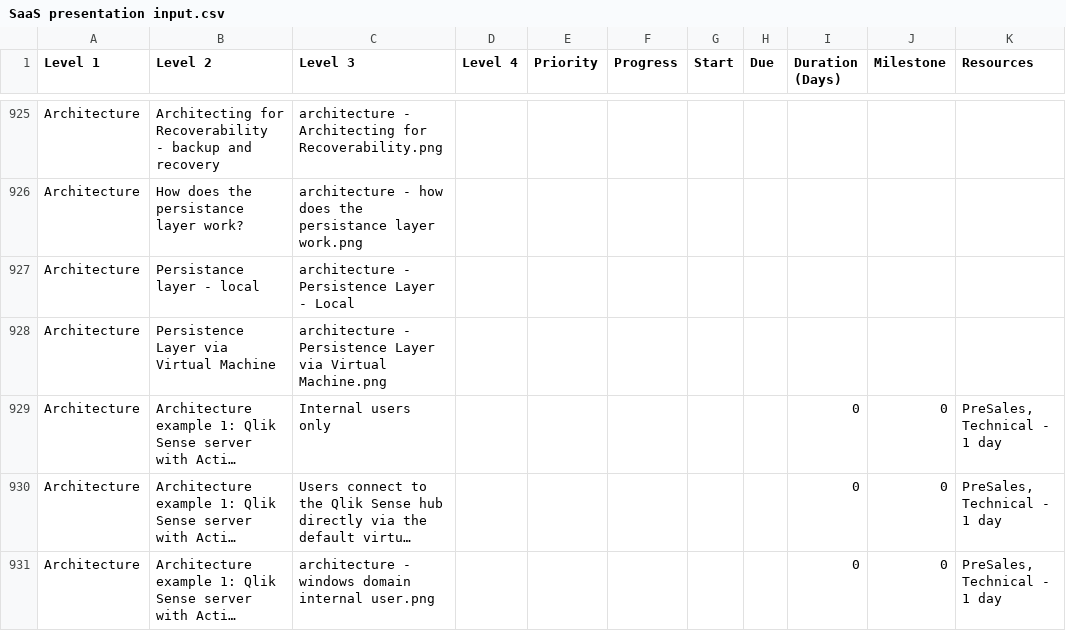
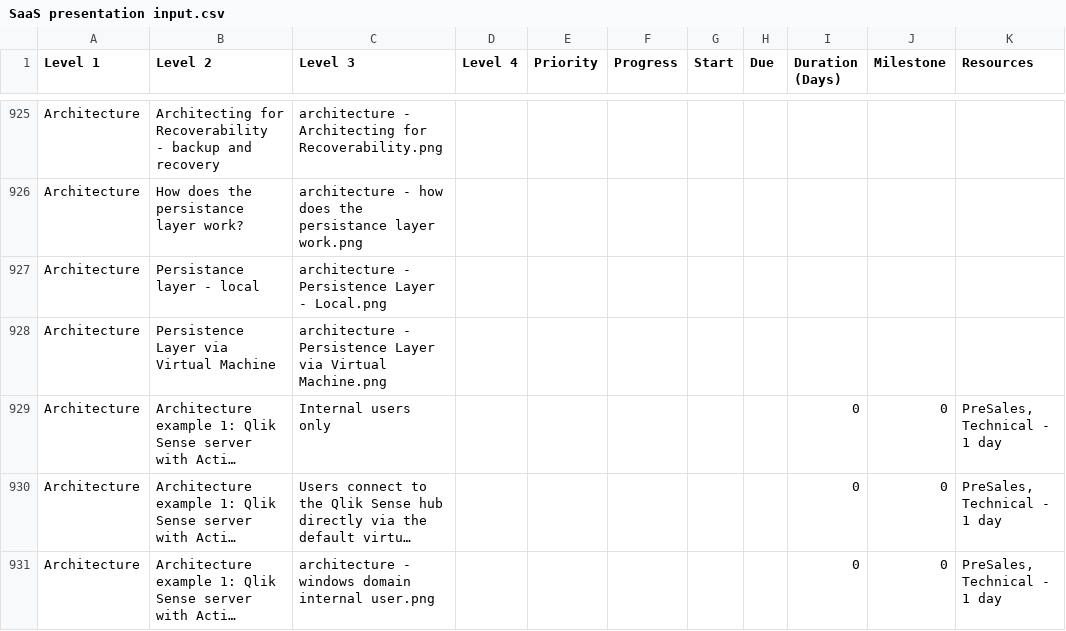
Before and after one commit to QHose/QRSMeteor, a CSV file: Sense Demo materials/SaaS presentation input.csv, drawn as a sheet; only a part is shown, gaps mark what is left out; long unchanged cells end in …; the diff names each change by its address in the sheet, - before the commit and + after, or states it on an @@ line.

```diff
--- a/Sense Demo materials/SaaS presentation input.csv
+++ b/Sense Demo materials/SaaS presentation input.csv
-C927 (Level 3): architecture - Persistence Layer - Local
+C927 (Level 3): architecture - Persistence Layer - Local.png
```
Also changed, not shown: 1 other file.
